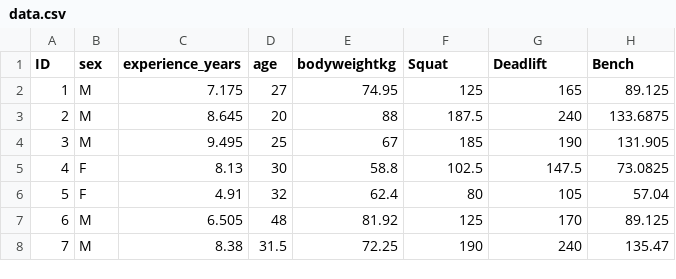
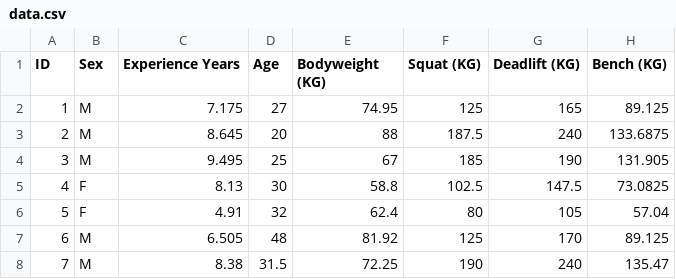
Before and after one commit to Zefad/Lift-Performance-Predictor, a CSV file: data.csv, drawn as a sheet; only a part is shown.

Commit message:
Update data.csv

```diff
--- a/data.csv
+++ b/data.csv
@@ -1,2 +1,2 @@
-ID,sex,experience_years,age,bodyweightkg,Squat,Deadlift,Bench
+ID,Sex,Experience Years,Age,Bodyweight (KG),Squat (KG),Deadlift (KG),Bench (KG)
 1,M,7.175,27,74.95,125,165,89.125
```
